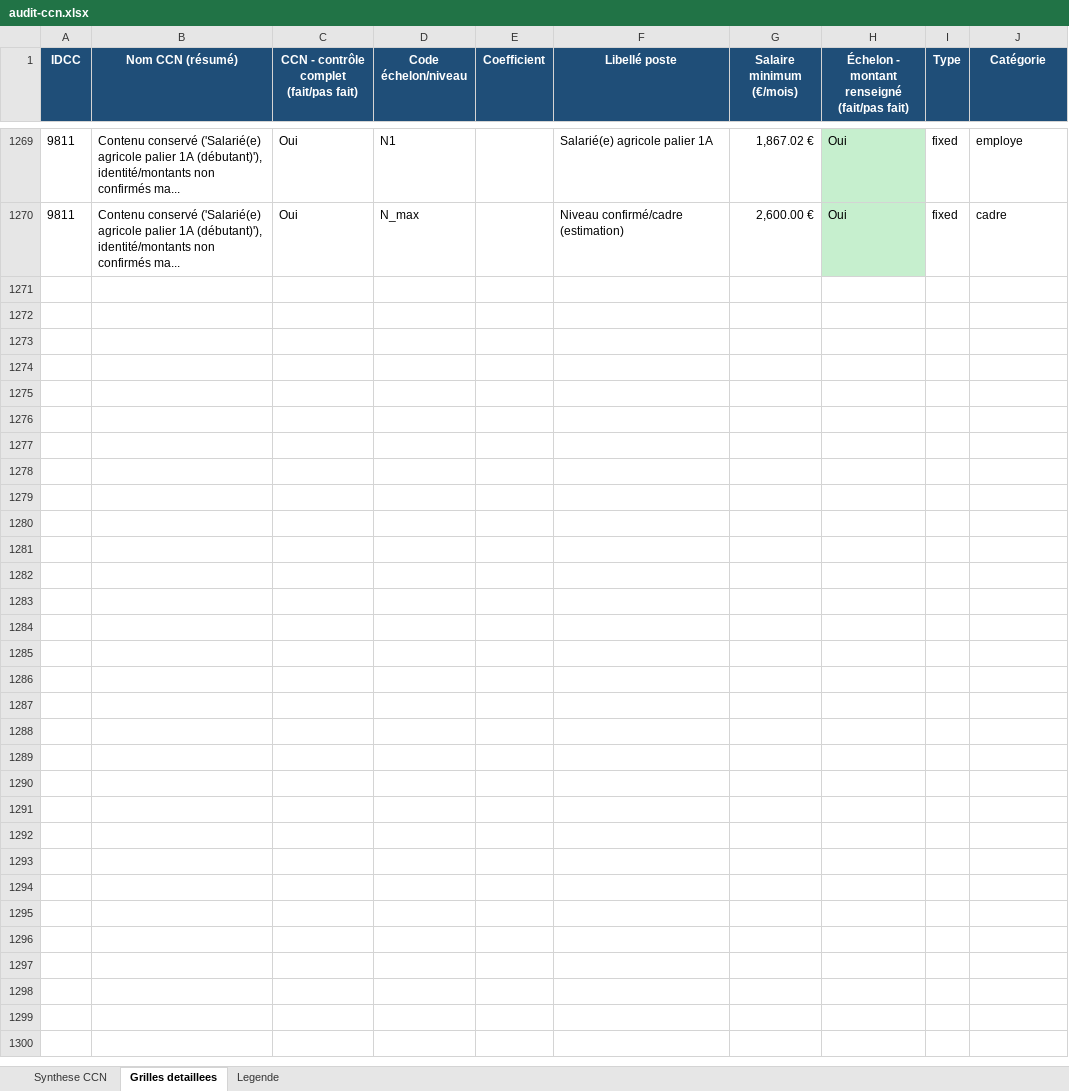
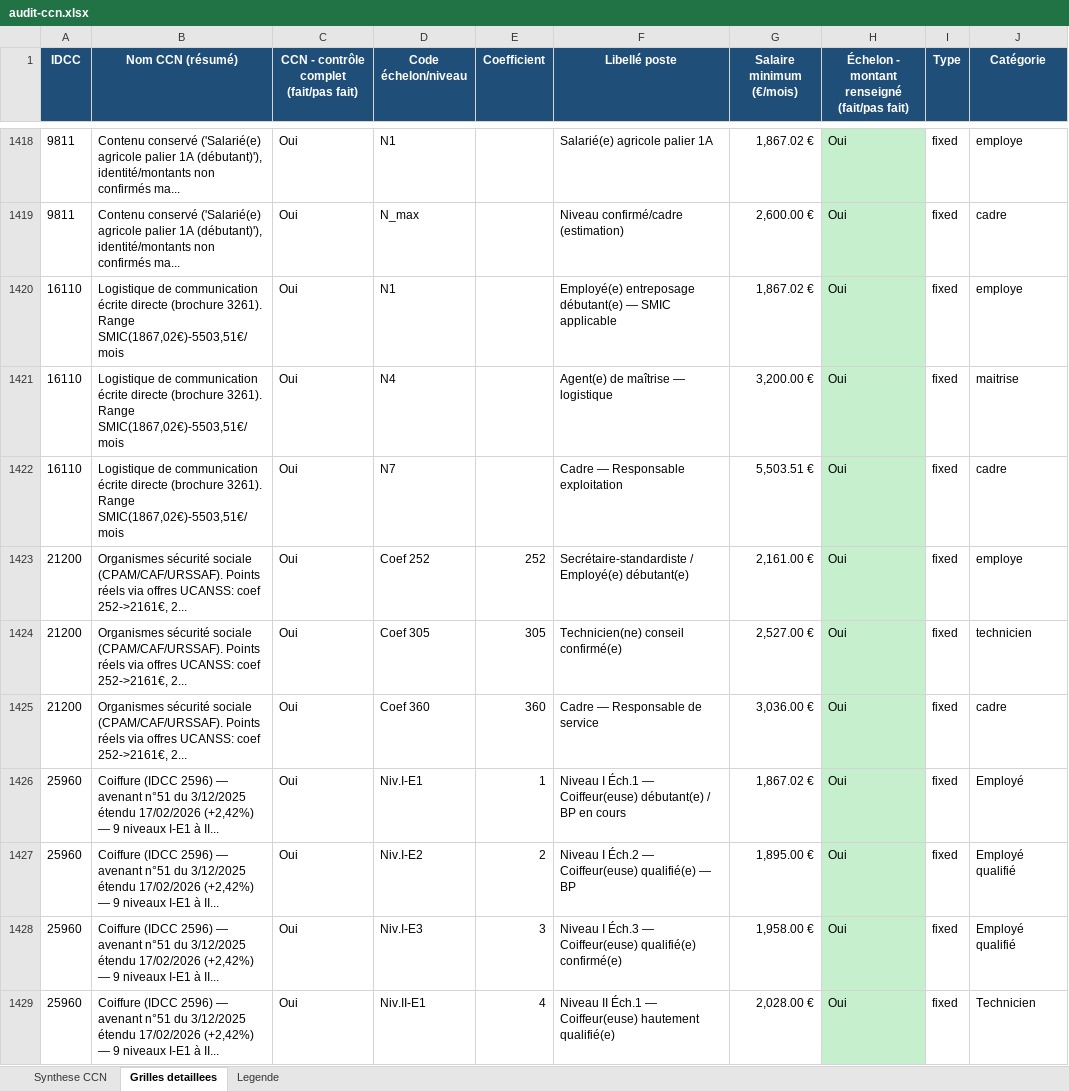
Before and after one commit to tonytonic/hs, an Excel workbook: GrillePaye/audit-ccn.xlsx, sheet Grilles detaillees, drawn as a sheet; only a part is shown, gaps mark what is left out; values as stored, in another font and other column widths than the file's, no borders; the diff covers the shown part only; the diff names each change by its address in the sheet, - before the commit and + after, or states it on an @@ line.

```diff
--- a/GrillePaye/audit-ccn.xlsx (sheet Grilles detaillees)
+++ b/GrillePaye/audit-ccn.xlsx (sheet Grilles detaillees)
+row 1420: 16110 | Logistique de communication écrite directe (brochure 3261). Range SMIC(1867,02€)-5503,51€/mois | Oui | N1 |  | Employé(e) entreposage débutant(e) — SMIC applicable | 1,867.02 € | Oui | fixed | employe
+row 1421: 16110 | Logistique de communication écrite directe (brochure 3261). Range SMIC(1867,02€)-5503,51€/mois | Oui | N4 |  | Agent(e) de maîtrise — logistique | 3,200.00 € | Oui | fixed | maitrise
+row 1422: 16110 | Logistique de communication écrite directe (brochure 3261). Range SMIC(1867,02€)-5503,51€/mois | Oui | N7 |  | Cadre — Responsable exploitation | 5,503.51 € | Oui | fixed | cadre
+row 1423: 21200 | Organismes sécurité sociale (CPAM/CAF/URSSAF). Points réels via offres UCANSS: coef 252->2161€, 2... | Oui | Coef 252 | 252 | Secrétaire-standardiste / Employé(e) débutant(e) | 2,161.00 € | Oui | fixed | employe
+row 1424: 21200 | Organismes sécurité sociale (CPAM/CAF/URSSAF). Points réels via offres UCANSS: coef 252->2161€, 2... | Oui | Coef 305 | 305 | Technicien(ne) conseil confirmé(e) | 2,527.00 € | Oui | fixed | technicien
+row 1425: 21200 | Organismes sécurité sociale (CPAM/CAF/URSSAF). Points réels via offres UCANSS: coef 252->2161€, 2... | Oui | Coef 360 | 360 | Cadre — Responsable de service | 3,036.00 € | Oui | fixed | cadre
+row 1426: 25960 | Coiffure (IDCC 2596) — avenant n°51 du 3/12/2025 étendu 17/02/2026 (+2,42%) — 9 niveaux I-E1 à II... | Oui | Niv.I-E1 | 1 | Niveau I Éch.1 — Coiffeur(euse) débutant(e) / BP en cours | 1,867.02 € | Oui | fixed | Employé
+row 1427: 25960 | Coiffure (IDCC 2596) — avenant n°51 du 3/12/2025 étendu 17/02/2026 (+2,42%) — 9 niveaux I-E1 à II... | Oui | Niv.I-E2 | 2 | Niveau I Éch.2 — Coiffeur(euse) qualifié(e) — BP | 1,895.00 € | Oui | fixed | Employé qualifié
+row 1428: 25960 | Coiffure (IDCC 2596) — avenant n°51 du 3/12/2025 étendu 17/02/2026 (+2,42%) — 9 niveaux I-E1 à II... | Oui | Niv.I-E3 | 3 | Niveau I Éch.3 — Coiffeur(euse) qualifié(e) confirmé(e) | 1,958.00 € | Oui | fixed | Employé qualifié
+row 1429: 25960 | Coiffure (IDCC 2596) — avenant n°51 du 3/12/2025 étendu 17/02/2026 (+2,42%) — 9 niveaux I-E1 à II... | Oui | Niv.II-E1 | 4 | Niveau II Éch.1 — Coiffeur(euse) hautement qualifié(e) | 2,028.00 € | Oui | fixed | Technicien
```
Also changed, not shown: 159 added rows and 17 edited cells elsewhere in this sheet, sheet Synthese CCN, sheet Legende, 2 other files.
